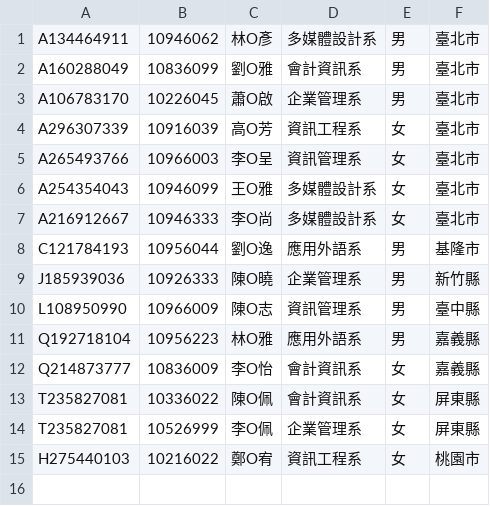
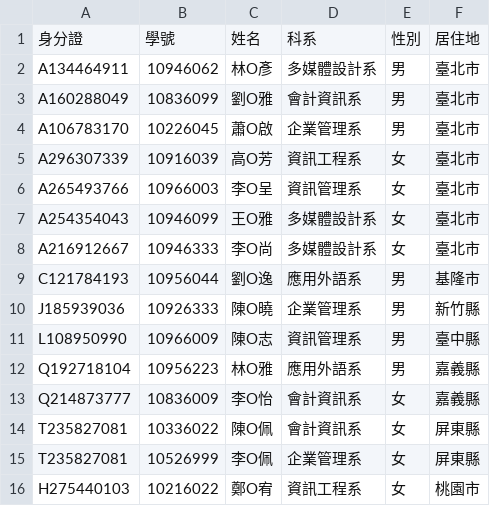
Before and after one commit to lalalalaluk/python-lesson-ans, a CSV file: my_homework3/result.csv, drawn as a sheet.

```diff
--- a/my_homework3/result.csv
+++ b/my_homework3/result.csv
@@ -1 +1,2 @@
+身分證,學號,姓名,科系,性別,居住地
 A134464911,10946062,林O彥,多媒體設計系,男,臺北市
```
Also changed, not shown: 8 other files.
